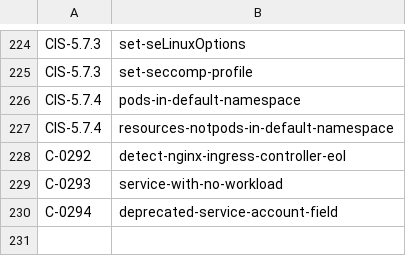
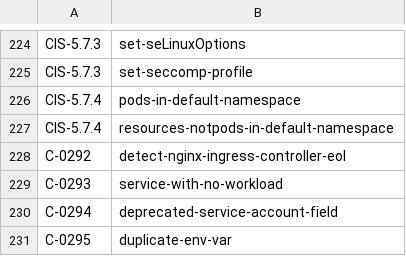
Before and after one commit to kubescape/regolibrary, a CSV file: ControlID_RuleName.csv, drawn as a sheet; only a part is shown, gaps mark what is left out.

```diff
--- a/ControlID_RuleName.csv
+++ b/ControlID_RuleName.csv
@@ -230 +230,2 @@ C-0293,service-with-no-workload
 C-0294,deprecated-service-account-field
+C-0295,duplicate-env-var
```
Also changed, not shown: FWName_CID_CName.csv, 3 other files.
